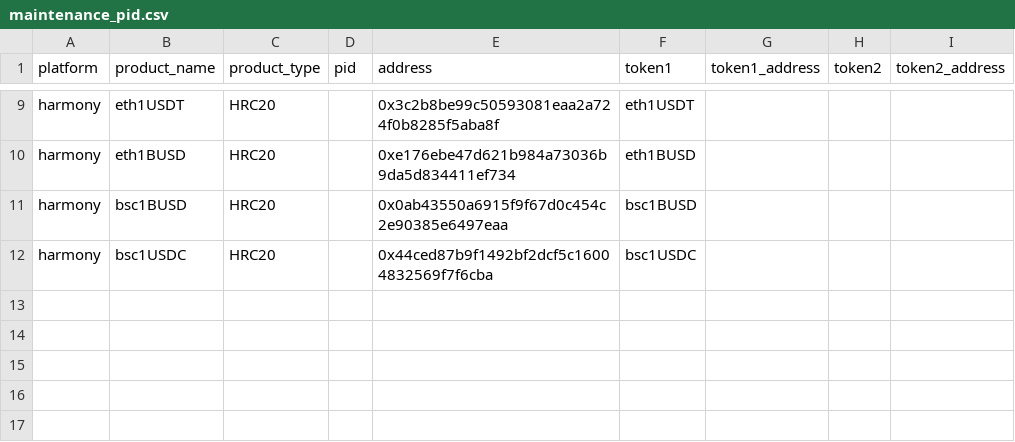
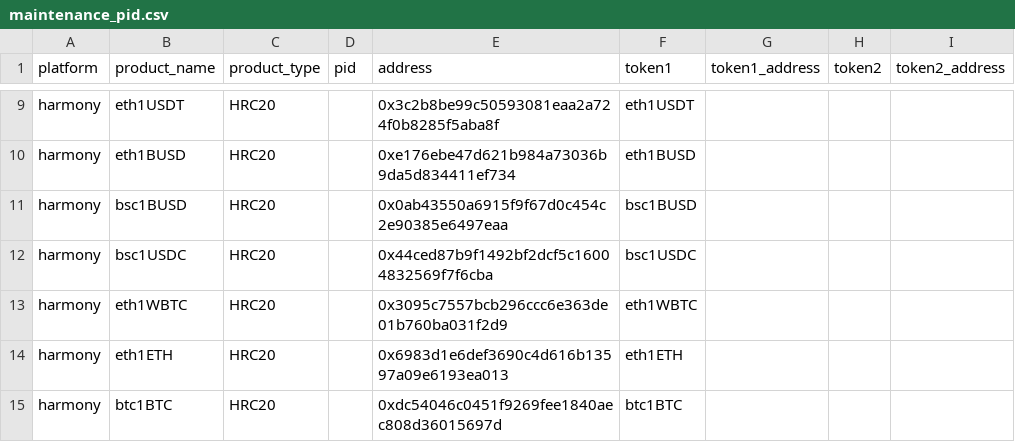
Before and after one commit to jhorbino93/valc_sandpit, a CSV file: dbMaster/dbReference/maintenance_pid.csv, drawn as a sheet; only a part is shown, gaps mark what is left out.

Commit message:
add more hrc20 tokens

```diff
--- a/dbMaster/dbReference/maintenance_pid.csv
+++ b/dbMaster/dbReference/maintenance_pid.csv
@@ -12 +12,4 @@ harmony,bsc1BUSD,HRC20,,0x0ab43550a6915f9f67d0c454c2e90385e6497eaa,bsc1BUSD,,,
 harmony,bsc1USDC,HRC20,,0x44ced87b9f1492bf2dcf5c16004832569f7f6cba,bsc1USDC,,,
+harmony,eth1WBTC,HRC20,,0x3095c7557bcb296ccc6e363de01b760ba031f2d9,eth1WBTC,,,
+harmony,eth1ETH,HRC20,,0x6983d1e6def3690c4d616b13597a09e6193ea013,eth1ETH,,,
+harmony,btc1BTC,HRC20,,0xdc54046c0451f9269fee1840aec808d36015697d,btc1BTC,,,
```
Also changed, not shown: 2 other files.
